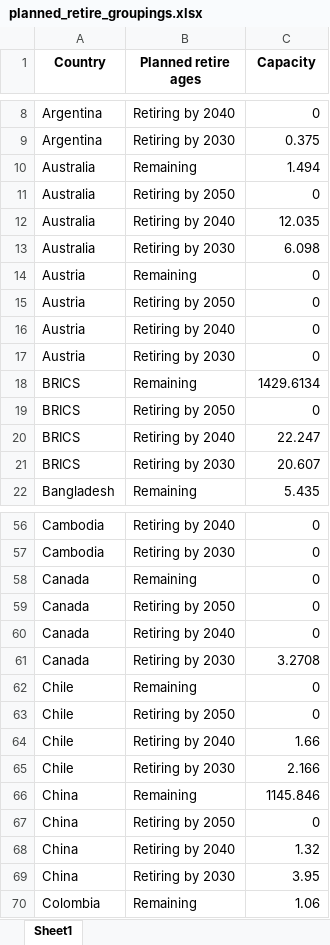
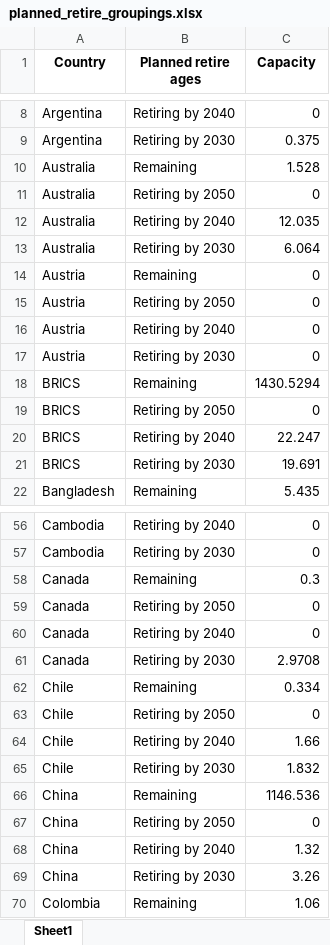
Before and after one commit to GlobalEnergyMonitor/coal-phaseout-preview, an Excel workbook: data_wrangling_2/raw_data/planned_retire_groupings.xlsx, sheet Sheet1, drawn as a sheet; only a part is shown, gaps mark what is left out; values as stored, in another font and other column widths than the file's, no borders; the diff covers the shown part only; the diff names each change by its address in the sheet, - before the commit and + after, or states it on an @@ line.

```diff
--- a/data_wrangling_2/raw_data/planned_retire_groupings.xlsx (sheet Sheet1)
+++ b/data_wrangling_2/raw_data/planned_retire_groupings.xlsx (sheet Sheet1)
-C10 (Capacity): 1.494
+C10 (Capacity): 1.528
-C13 (Capacity): 6.098
+C13 (Capacity): 6.064
-C18 (Capacity): 1429.6134
+C18 (Capacity): 1430.5294
-C21 (Capacity): 20.607
+C21 (Capacity): 19.691
-C58 (Capacity): 0
+C58 (Capacity): 0.3
-C61 (Capacity): 3.2708
+C61 (Capacity): 2.9708
-C62 (Capacity): 0
+C62 (Capacity): 0.334
-C65 (Capacity): 2.166
+C65 (Capacity): 1.832
-C66 (Capacity): 1145.846
+C66 (Capacity): 1146.536
-C69 (Capacity): 3.95
+C69 (Capacity): 3.26
```
Also changed, not shown: 46 edited cells elsewhere in this sheet, data_wrangling_2/raw_data/past_and_planned_retirements.xlsx, 4 other files.
